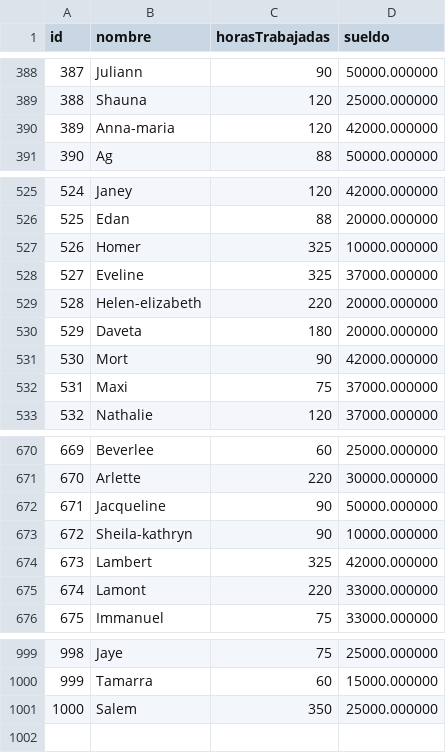
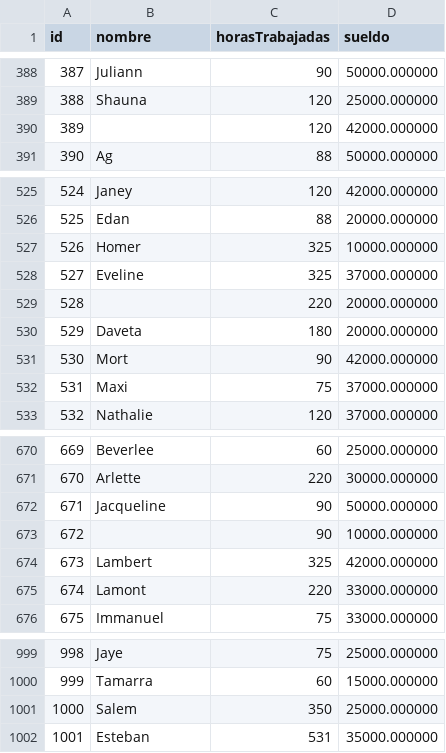
Before and after one commit to GonzaMey/parciales, a CSV file: plantilla_parcial/data.csv, drawn as a sheet; only a part is shown, gaps mark what is left out.

```diff
--- a/plantilla_parcial/data.csv
+++ b/plantilla_parcial/data.csv
@@ -389,3 +389,3 @@ id,nombre,horasTrabajadas,sueldo
 388,Shauna,120,25000.000000
-389,Anna-maria,120,42000.000000
+389,,120,42000.000000
 390,Ag,88,50000.000000
@@ -528,3 +528,3 @@ id,nombre,horasTrabajadas,sueldo
 527,Eveline,325,37000.000000
-528,Helen-elizabeth,220,20000.000000
+528,,220,20000.000000
 529,Daveta,180,20000.000000
@@ -672,3 +672,3 @@ id,nombre,horasTrabajadas,sueldo
 671,Jacqueline,90,50000.000000
-672,Sheila-kathryn,90,10000.000000
+672,,90,10000.000000
 673,Lambert,325,42000.000000
@@ -1001 +1001,2 @@ id,nombre,horasTrabajadas,sueldo
 1000,Salem,350,25000.000000
+1001,Esteban,531,35000.000000
```
Also changed, not shown: 7 other files.
